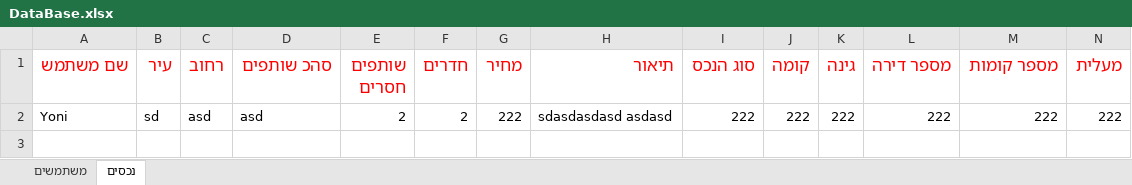
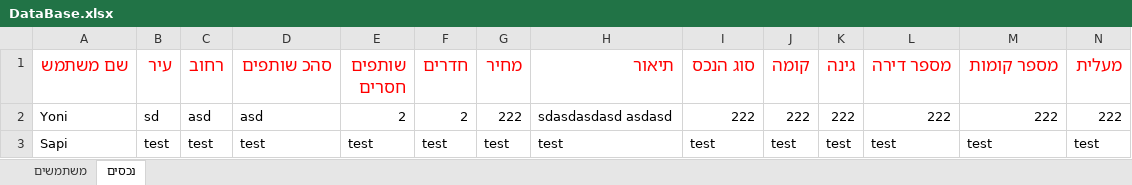
Before and after one commit to yonisho52/ALYS-JavaSwing, an Excel workbook: DataBase.xlsx, sheet נכסים, drawn as a sheet; only a part is shown; values as stored, in another font and other column widths than the file's, no borders; rows hold the shown columns only; the diff names each change by its address in the sheet, - before the commit and + after, or states it on an @@ line.

Commit message:
show all apartment table

```diff
--- a/DataBase.xlsx (sheet נכסים)
+++ b/DataBase.xlsx (sheet נכסים)
+row 3: Sapi | test | test | test | test | test | test | test | test | test | test | test | test | test
```
Also changed, not shown: sheet משתמשים, 16 other files.
